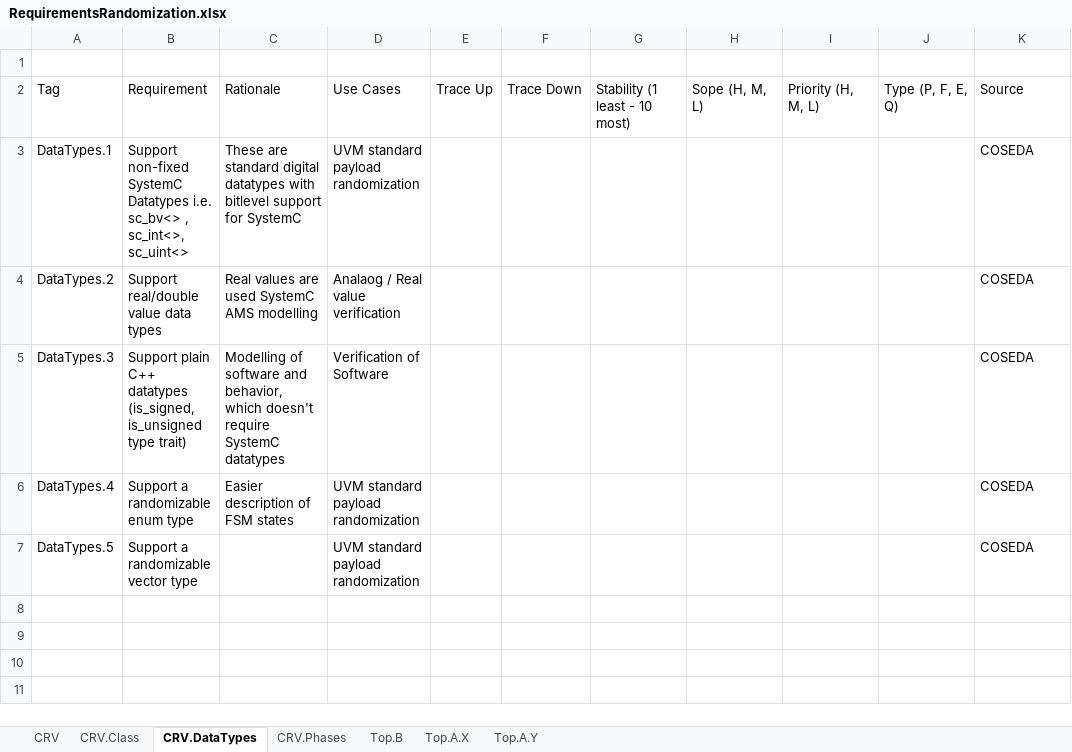
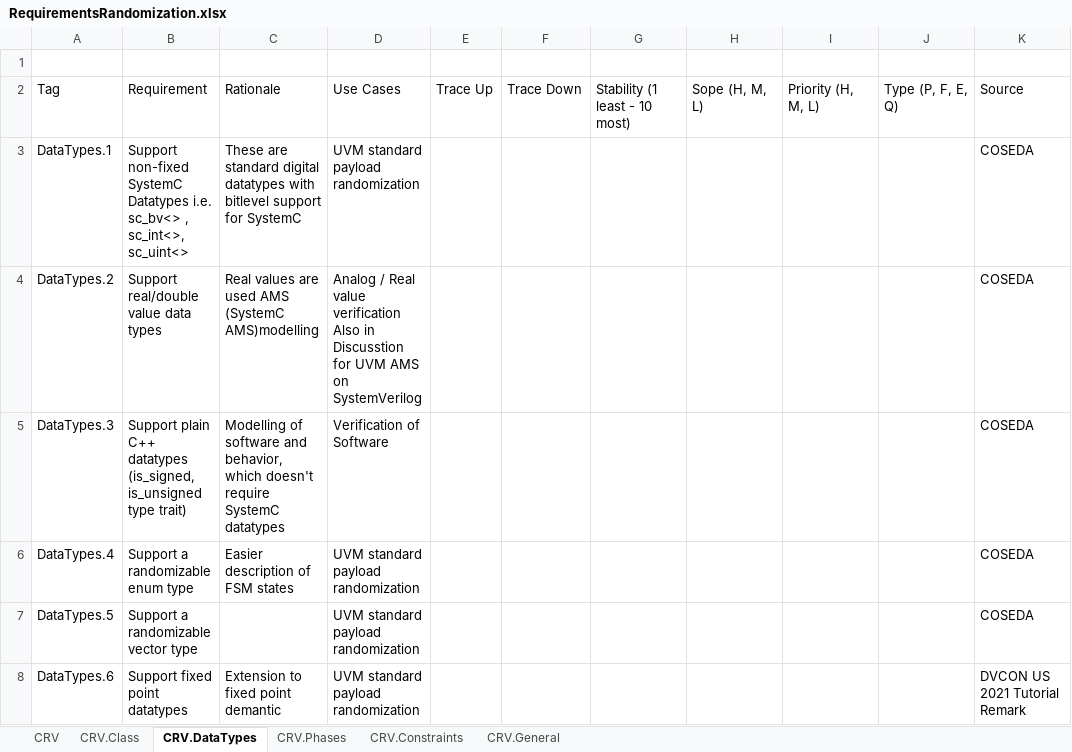
Before and after one commit to accellera-official/crave, an Excel workbook: doc/RequirementsRandomization.xlsx, sheet CRV.DataTypes, drawn as a sheet; values as stored, in another font and other column widths than the file's, no borders; ↵ is a line break in a cell; the diff names each change by its address in the sheet, - before the commit and + after, or states it on an @@ line.

Commit message:
Updated Requirements with feedback from DVConUS2021 workshop

```diff
--- a/doc/RequirementsRandomization.xlsx (sheet CRV.DataTypes)
+++ b/doc/RequirementsRandomization.xlsx (sheet CRV.DataTypes)
-sheet tab: Top.B
-sheet tab: Top.A.X
-sheet tab: Top.A.Y
+sheet tab: CRV.Constraints
+sheet tab: CRV.General
-C4: Real values are used SystemC AMS modelling
+C4: Real values are used AMS (SystemC AMS)modelling
-D4: Analaog / Real value verification
+D4: Analog / Real value verification ↵ Also in Discusstion for UVM AMS on SystemVerilog
+row 8: DataTypes.6 | Support fixed point datatypes | Extension to fixed point demantic | UVM standard payload randomization |  |  |  |  |  |  | DVCON US 2021 Tutorial Remark
```
Also changed, not shown: sheet CRV, sheet CRV.Phases.
